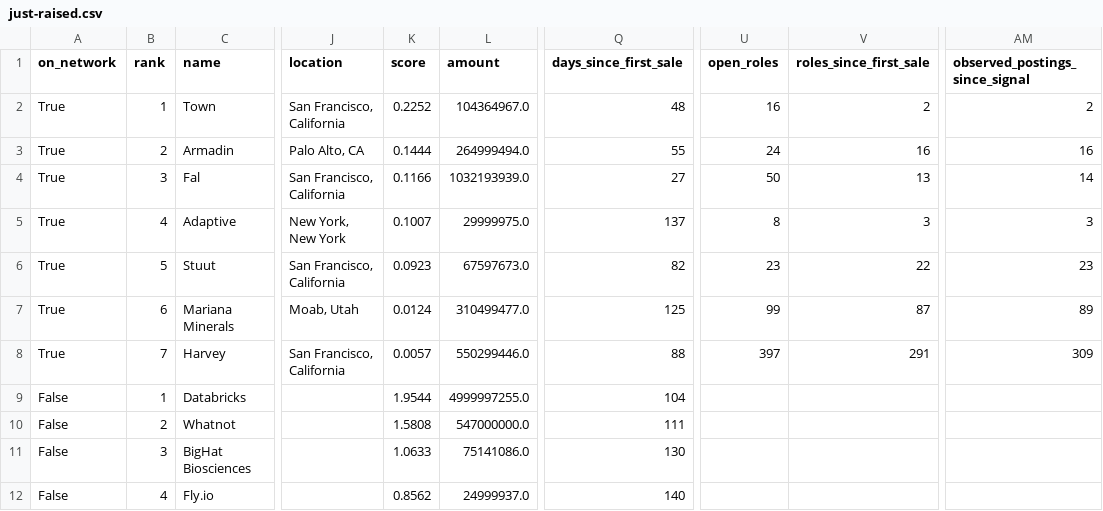
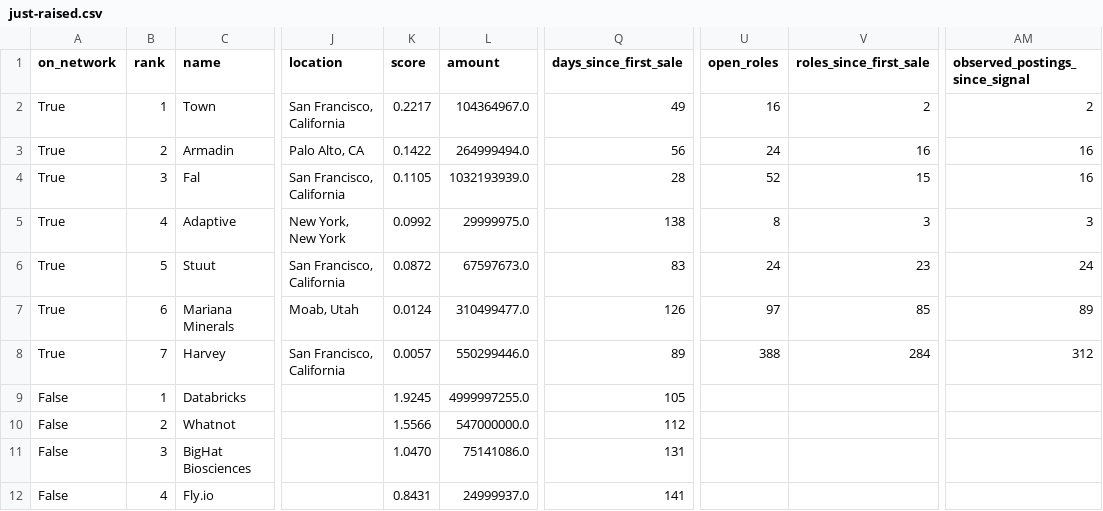
Before and after one commit to nickadesina/justraised, a CSV file: public/api/just-raised.csv, drawn as a sheet; only a part is shown, gaps mark what is left out; the diff names each change by its address in the sheet, - before the commit and + after, or states it on an @@ line.

```diff
--- a/public/api/just-raised.csv
+++ b/public/api/just-raised.csv
-K2 (score): 0.2252
+K2 (score): 0.2217
-Q2 (days_since_first_sale): 48
+Q2 (days_since_first_sale): 49
-K3 (score): 0.1444
+K3 (score): 0.1422
-Q3 (days_since_first_sale): 55
+Q3 (days_since_first_sale): 56
-K4 (score): 0.1166
+K4 (score): 0.1105
-Q4 (days_since_first_sale): 27
+Q4 (days_since_first_sale): 28
-U4 (open_roles): 50
+U4 (open_roles): 52
-V4 (roles_since_first_sale): 13
+V4 (roles_since_first_sale): 15
-AM4 (observed_postings_since_signal): 14
+AM4 (observed_postings_since_signal): 16
-K5 (score): 0.1007
+K5 (score): 0.0992
-Q5 (days_since_first_sale): 137
+Q5 (days_since_first_sale): 138
-K6 (score): 0.0923
+K6 (score): 0.0872
-Q6 (days_since_first_sale): 82
+Q6 (days_since_first_sale): 83
-U6 (open_roles): 23
+U6 (open_roles): 24
-V6 (roles_since_first_sale): 22
+V6 (roles_since_first_sale): 23
-AM6 (observed_postings_since_signal): 23
+AM6 (observed_postings_since_signal): 24
-Q7 (days_since_first_sale): 125
+Q7 (days_since_first_sale): 126
-U7 (open_roles): 99
+U7 (open_roles): 97
-V7 (roles_since_first_sale): 87
+V7 (roles_since_first_sale): 85
-Q8 (days_since_first_sale): 88
+Q8 (days_since_first_sale): 89
-U8 (open_roles): 397
+U8 (open_roles): 388
-V8 (roles_since_first_sale): 291
+V8 (roles_since_first_sale): 284
-AM8 (observed_postings_since_signal): 309
+AM8 (observed_postings_since_signal): 312
-K9 (score): 1.9544
+K9 (score): 1.9245
-Q9 (days_since_first_sale): 104
+Q9 (days_since_first_sale): 105
-K10 (score): 1.5808
+K10 (score): 1.5566
-Q10 (days_since_first_sale): 111
+Q10 (days_since_first_sale): 112
-K11 (score): 1.0633
+K11 (score): 1.0470
-Q11 (days_since_first_sale): 130
+Q11 (days_since_first_sale): 131
-K12 (score): 0.8562
+K12 (score): 0.8431
-Q12 (days_since_first_sale): 140
+Q12 (days_since_first_sale): 141
```
Also changed, not shown: public/api/just-raised-spvs.csv, review/low.csv, 13 other files.
